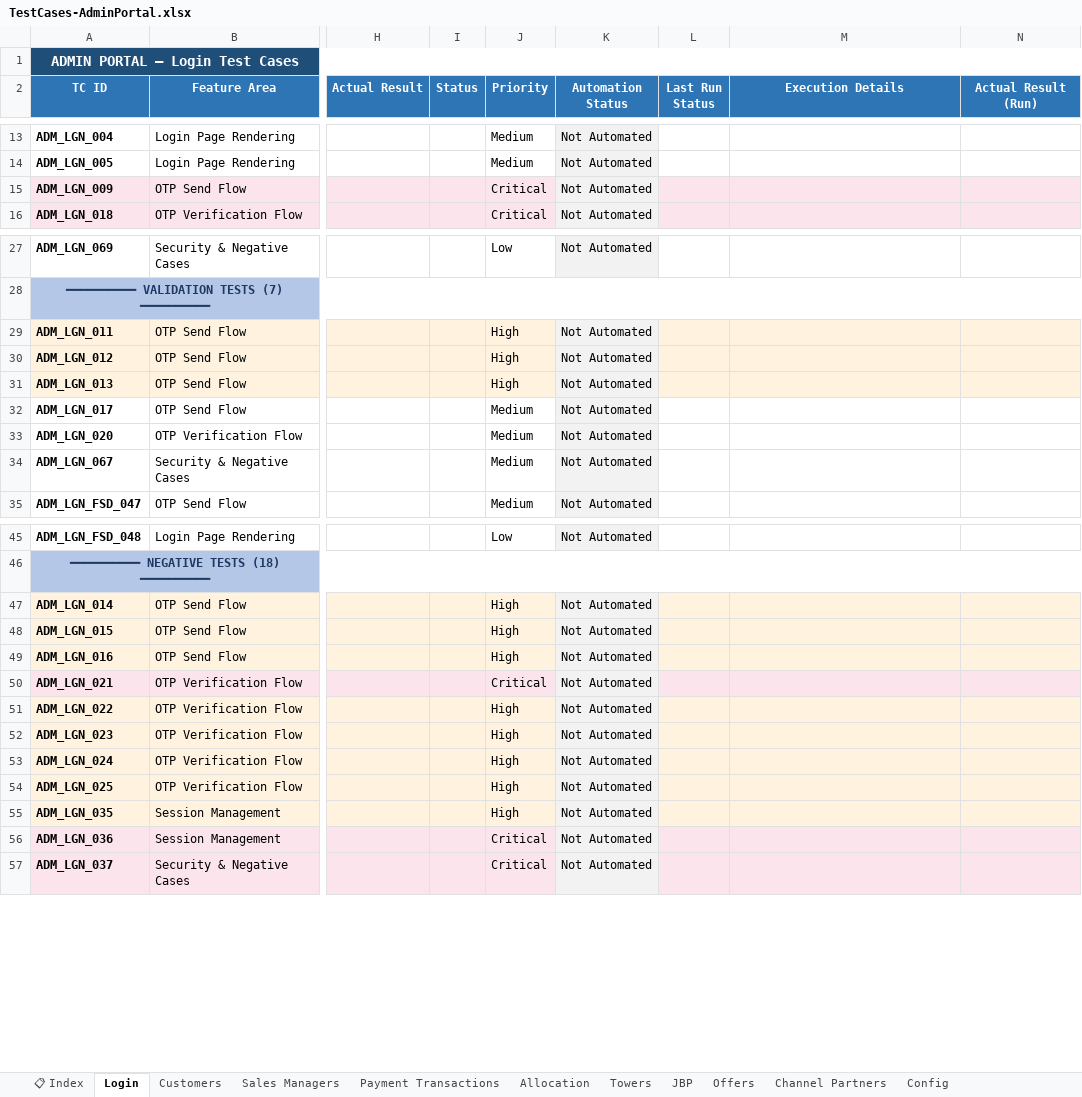
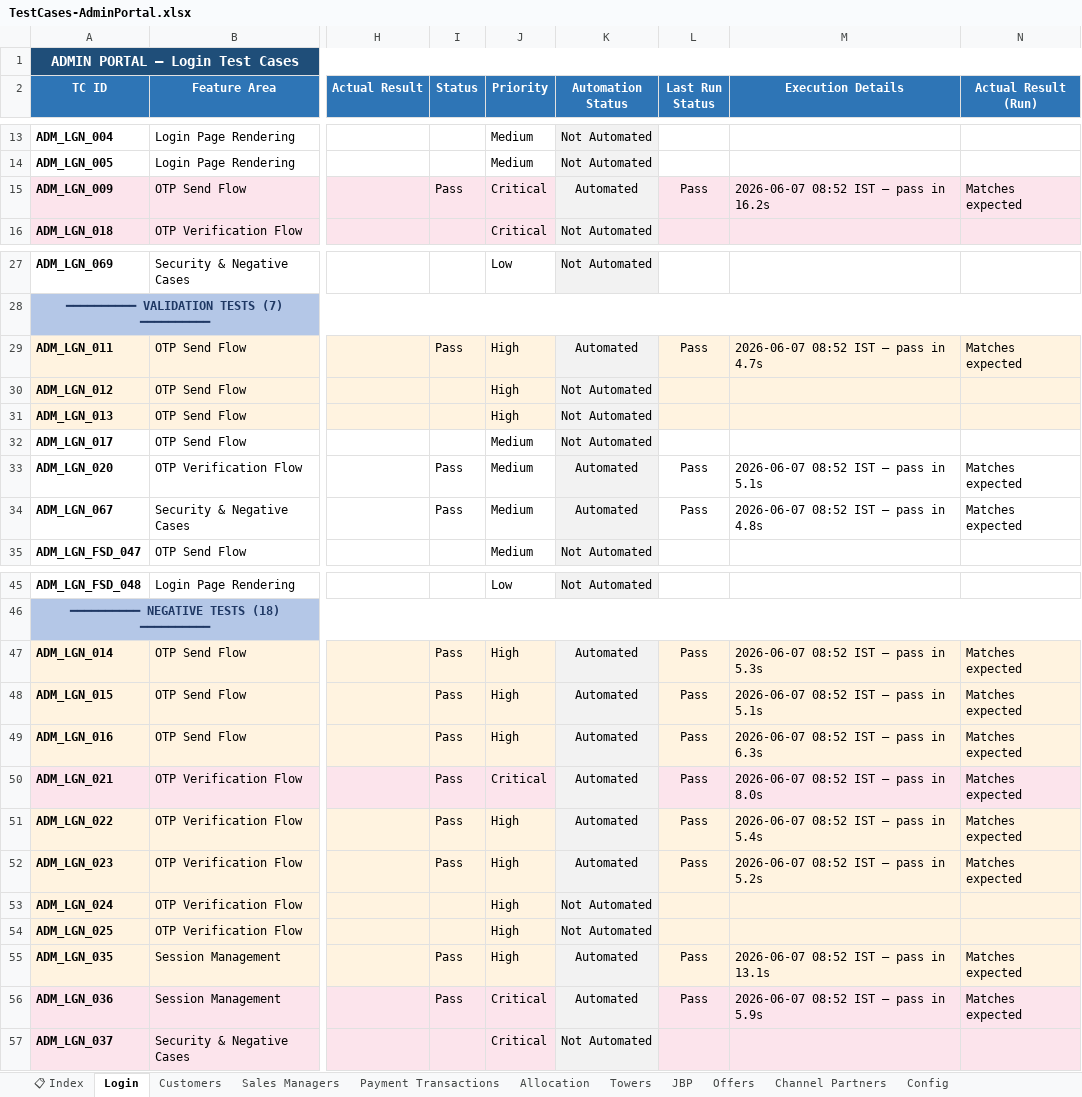
Before and after one commit to Anjalijha2/AI-Automation-hoabl, an Excel workbook: manual-qa-repository/07-execution/TestCases-AdminPortal.xlsx, sheet Login, drawn as a sheet; only a part is shown, gaps mark what is left out; values as stored, in another font and other column widths than the file's, no borders; the diff covers the shown part only; the diff names each change by its address in the sheet, - before the commit and + after, or states it on an @@ line.

```diff
--- a/manual-qa-repository/07-execution/TestCases-AdminPortal.xlsx (sheet Login)
+++ b/manual-qa-repository/07-execution/TestCases-AdminPortal.xlsx (sheet Login)
-I15 (Status): (empty)
+I15 (Status): Pass
-K15 (Automation Status): Not Automated
+K15 (Automation Status): Automated
-L15 (Last Run Status): (empty)
+L15 (Last Run Status): Pass
-M15 (Execution Details): (empty)
+M15 (Execution Details): 2026-06-07 08:52 IST — pass in 16.2s
-N15 (Actual Result (Run)): (empty)
+N15 (Actual Result (Run)): Matches expected
-I29 (Status): (empty)
+I29 (Status): Pass
-K29 (Automation Status): Not Automated
+K29 (Automation Status): Automated
-L29 (Last Run Status): (empty)
+L29 (Last Run Status): Pass
-M29 (Execution Details): (empty)
+M29 (Execution Details): 2026-06-07 08:52 IST — pass in 4.7s
-N29 (Actual Result (Run)): (empty)
+N29 (Actual Result (Run)): Matches expected
-I33:I34 (Status): (empty)
+I33:I34 (Status): Pass
-K33:K34 (Automation Status): Not Automated
+K33:K34 (Automation Status): Automated
-L33:L34 (Last Run Status): (empty)
+L33:L34 (Last Run Status): Pass
-M33 (Execution Details): (empty)
+M33 (Execution Details): 2026-06-07 08:52 IST — pass in 5.1s
-N33:N34 (Actual Result (Run)): (empty)
+N33:N34 (Actual Result (Run)): Matches expected
-M34 (Execution Details): (empty)
+M34 (Execution Details): 2026-06-07 08:52 IST — pass in 4.8s
-I47:I52 (Status): (empty)
+I47:I52 (Status): Pass
-K47:K52 (Automation Status): Not Automated
+K47:K52 (Automation Status): Automated
-L47:L52 (Last Run Status): (empty)
+L47:L52 (Last Run Status): Pass
-M47 (Execution Details): (empty)
+M47 (Execution Details): 2026-06-07 08:52 IST — pass in 5.3s
-N47:N52 (Actual Result (Run)): (empty)
+N47:N52 (Actual Result (Run)): Matches expected
-M48 (Execution Details): (empty)
+M48 (Execution Details): 2026-06-07 08:52 IST — pass in 5.1s
-M49 (Execution Details): (empty)
+M49 (Execution Details): 2026-06-07 08:52 IST — pass in 6.3s
-M50 (Execution Details): (empty)
+M50 (Execution Details): 2026-06-07 08:52 IST — pass in 8.0s
-M51 (Execution Details): (empty)
+M51 (Execution Details): 2026-06-07 08:52 IST — pass in 5.4s
-M52 (Execution Details): (empty)
+M52 (Execution Details): 2026-06-07 08:52 IST — pass in 5.2s
-I55:I56 (Status): (empty)
+I55:I56 (Status): Pass
-K55:K56 (Automation Status): Not Automated
+K55:K56 (Automation Status): Automated
-L55:L56 (Last Run Status): (empty)
+L55:L56 (Last Run Status): Pass
-M55 (Execution Details): (empty)
+M55 (Execution Details): 2026-06-07 08:52 IST — pass in 13.1s
-N55:N56 (Actual Result (Run)): (empty)
+N55:N56 (Actual Result (Run)): Matches expected
-M56 (Execution Details): (empty)
+M56 (Execution Details): 2026-06-07 08:52 IST — pass in 5.9s
```
Also changed, not shown: 10 edited cells elsewhere in this sheet, sheet Customers, 4 other files.
